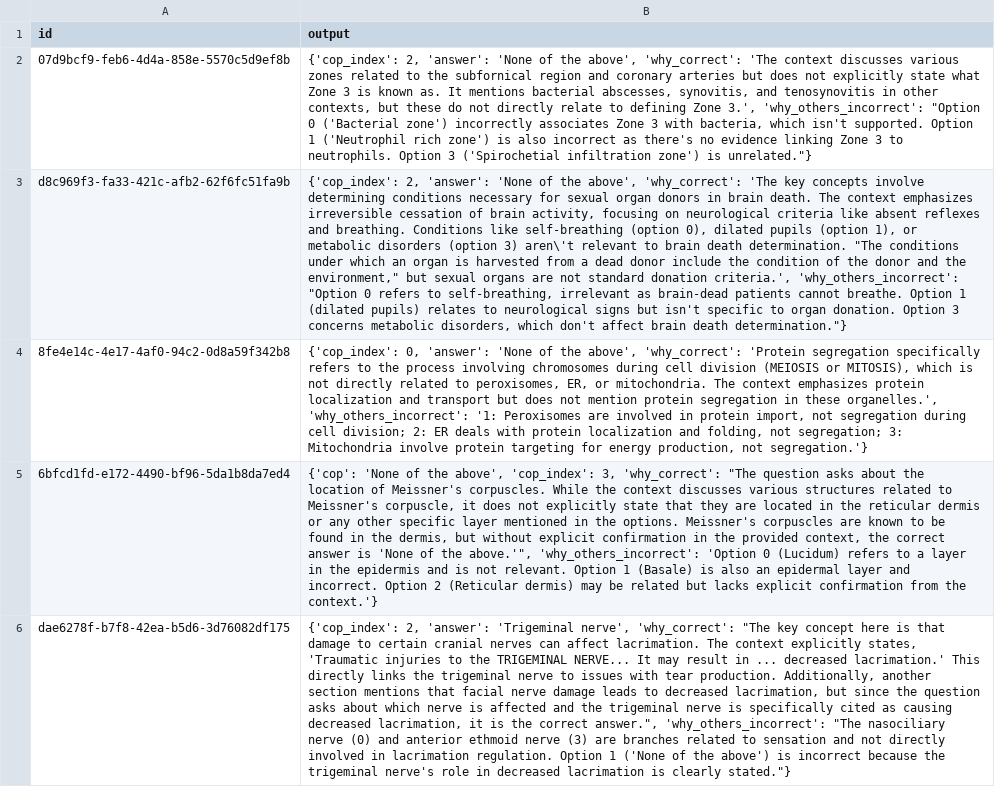
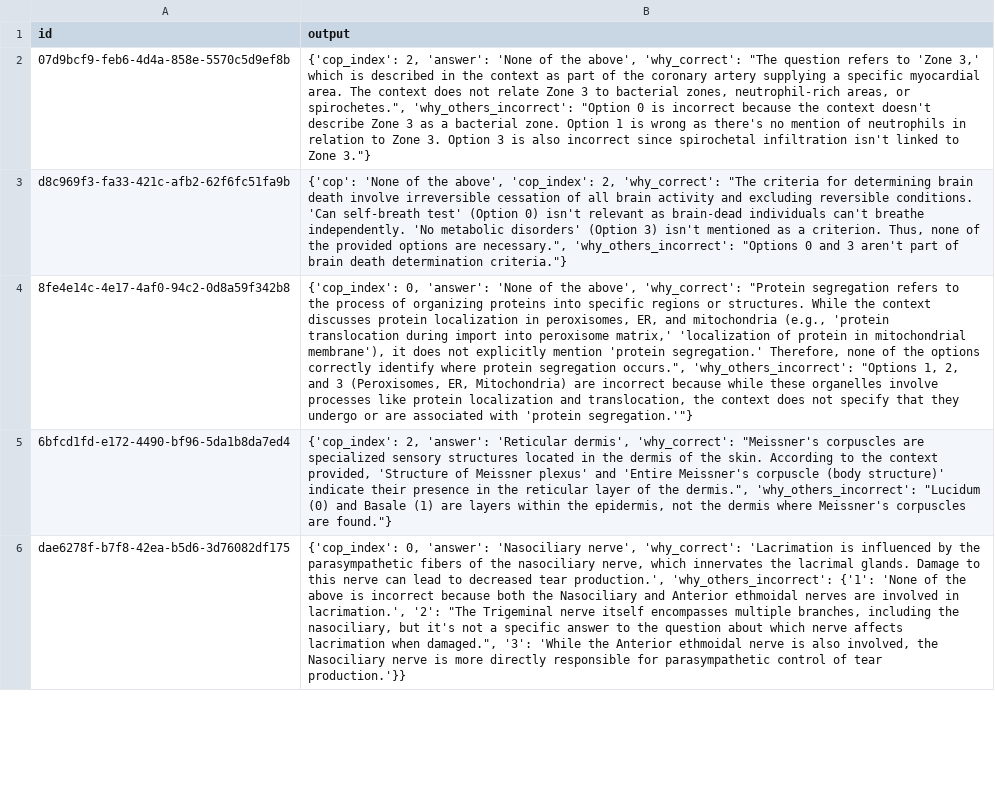
Before and after one commit to acharya221b/medkg-eval, a CSV file: predictions/reasoning_nota_predictions_prompt_v1_model_deepseek-r1:14b.csv, drawn as a sheet; only a part is shown; the diff covers the shown part only; the diff names each change by its address in the sheet, - before the commit and + after, or states it on an @@ line.

```diff
--- a/predictions/reasoning_nota_predictions_prompt_v1_model_deepseek-r1:14b.csv
+++ b/predictions/reasoning_nota_predictions_prompt_v1_model_deepseek-r1:14b.csv
-B2 (output): …above', 'why_correct': 'The context discusses various zones related to the subfornical region and coronary arteries but does not explicitly state what Zone 3 is known as. It mentions bacterial abscesses, synovitis, and tenosynovitis in other contexts, but these do not directly relate to defining Zone 3.', 'why_others_incorrect': "Option 0 ('Bacterial zone') incorrectly associates Zone 3 with bacteria, which isn't supported. Option 1 ('Neutrophil rich zone') is also incorrect as there's no evidence linking Zone 3 to neutrophils. Option 3 ('Spirochetial infiltration zone') is unrelated."}
+B2 (output): …above', 'why_correct': "The question refers to 'Zone 3,' which is described in the context as part of the coronary artery supplying a specific myocardial area. The context does not relate Zone 3 to bacterial zones, neutrophil-rich areas, or spirochetes.", 'why_others_incorrect': "Option 0 is incorrect because the context doesn't describe Zone 3 as a bacterial zone. Option 1 is wrong as there's no mention of neutrophils in relation to Zone 3. Option 3 is also incorrect since spirochetal infiltration isn't linked to Zone 3."}
-B3 (output): {'cop_index': 2, 'answer': 'None of the above', 'why_correct': 'The key concepts involve determining conditions necessary for sexual organ donors in brain death. The context emphasizes irreversible cessation of brain activity, focusing on neurological criteria like absent reflexes and breathing. Conditions like self-breathing (option 0), dilated pupils (option 1), or metabolic disorders (option 3) aren\'t relevant to brain death determination. "The conditions under which an organ is harvested from a dead donor include the condition of the donor and the environment," but sexual organs are not standard donation criteria.', 'why_others_incorrect': "Option 0 refers to self-breathing, irrelevant as brain-dead patients cannot breathe. Option 1 (dilated pupils) relates to neurological signs but isn't specific to organ donation. Option 3 concerns metabolic disorders, which don't affect brain death determination."}
+B3 (output): {'cop': 'None of the above', 'cop_index': 2, 'why_correct': "The criteria for determining brain death involve irreversible cessation of all brain activity and excluding reversible conditions. 'Can self-breath test' (Option 0) isn't relevant as brain-dead individuals can't breathe independently. 'No metabolic disorders' (Option 3) isn't mentioned as a criterion. Thus, none of the provided options are necessary.", 'why_others_incorrect': "Options 0 and 3 aren't part of brain death determination criteria."}
-B4 (output): …above', 'why_correct': 'Protein segregation specifically refers to the process involving chromosomes during cell division (MEIOSIS or MITOSIS), which is not directly related to peroxisomes, ER, or mitochondria. The context emphasizes protein localization and transport but does not mention protein segregation in these organelles.', 'why_others_incorrect': '1: Peroxisomes are involved in protein import, not segregation during cell division; 2: ER deals with protein localization and folding, not segregation; 3: Mitochondria involve protein targeting for energy production, not segregation.'}
+B4 (output): …above', 'why_correct': "Protein segregation refers to the process of organizing proteins into specific regions or structures. While the context discusses protein localization in peroxisomes, ER, and mitochondria (e.g., 'protein translocation during import into peroxisome matrix,' 'localization of protein in mitochondrial membrane'), it does not explicitly mention 'protein segregation.' Therefore, none of the options correctly identify where protein segregation occurs.", 'why_others_incorrect': "Options 1, 2, and 3 (Peroxisomes, ER, Mitochondria) are incorrect because while these organelles involve processes like protein localization and translocation, the context does not specify that they undergo or are associated with 'protein segregation.'"}
-B5 (output): {'cop': 'None of the above', 'cop_index': 3, 'why_correct': "The question asks about the location of Meissner's corpuscles. While the context discusses various structures related to Meissner's corpuscle, it does not explicitly state that they are located in the reticular dermis or any other specific layer mentioned in the options. Meissner's corpuscles are known to be found in the dermis, but without explicit confirmation in the provided context, the correct answer is 'None of the above.'", 'why_others_incorrect': 'Option 0 (Lucidum) refers to a layer in the epidermis and is not relevant. Option 1 (Basale) is also an epidermal layer and incorrect. Option 2 (Reticular dermis) may be related but lacks explicit confirmation from the context.'}
+B5 (output): {'cop_index': 2, 'answer': 'Reticular dermis', 'why_correct': "Meissner's corpuscles are specialized sensory structures located in the dermis of the skin. According to the context provided, 'Structure of Meissner plexus' and 'Entire Meissner's corpuscle (body structure)' indicate their presence in the reticular layer of the dermis.", 'why_others_incorrect': "Lucidum (0) and Basale (1) are layers within the epidermis, not the dermis where Meissner's corpuscles are found."}
-B6 (output): {'cop_index': 2, 'answer': 'Trigeminal nerve', 'why_correct': "The key concept here is that damage to certain cranial nerves can affect lacrimation. The context explicitly states, 'Traumatic injuries to the TRIGEMINAL NERVE... It may result in ... decreased lacrimation.' This directly links the trigeminal nerve to issues with tear production. Additionally, another section mentions that facial nerve damage leads to decreased lacrimation, but since the question asks about which nerve is affected and the trigeminal nerve is specifically cited as causing decreased lacrimation, it is the correct answer.", 'why_others_incorrect': "The nasociliary nerve (0) and anterior ethmoid nerve (3) are branches related to sensation and not directly involved in lacrimation regulation. Option 1 ('None of the above') is incorrect because the trigeminal nerve's role in decreased lacrimation is clearly stated."}
+B6 (output): {'cop_index': 0, 'answer': 'Nasociliary nerve', 'why_correct': 'Lacrimation is influenced by the parasympathetic fibers of the nasociliary nerve, which innervates the lacrimal glands. Damage to this nerve can lead to decreased tear production.', 'why_others_incorrect': {'1': 'None of the above is incorrect because both the Nasociliary and Anterior ethmoidal nerves are involved in lacrimation.', '2': "The Trigeminal nerve itself encompasses multiple branches, including the nasociliary, but it's not a specific answer to the question about which nerve affects lacrimation when damaged.", '3': 'While the Anterior ethmoidal nerve is also involved, the Nasociliary nerve is more directly responsible for parasympathetic control of tear production.'}}
```
Also changed, not shown: 15 edited cells elsewhere in this file, predictions/reasoning_fake_predictions_prompt_v1_model_deepseek-r1:14b.csv, predictions/reasoning_fake_predictions_prompt_v1_model_llama3.2:latest.csv, 12 other files.
